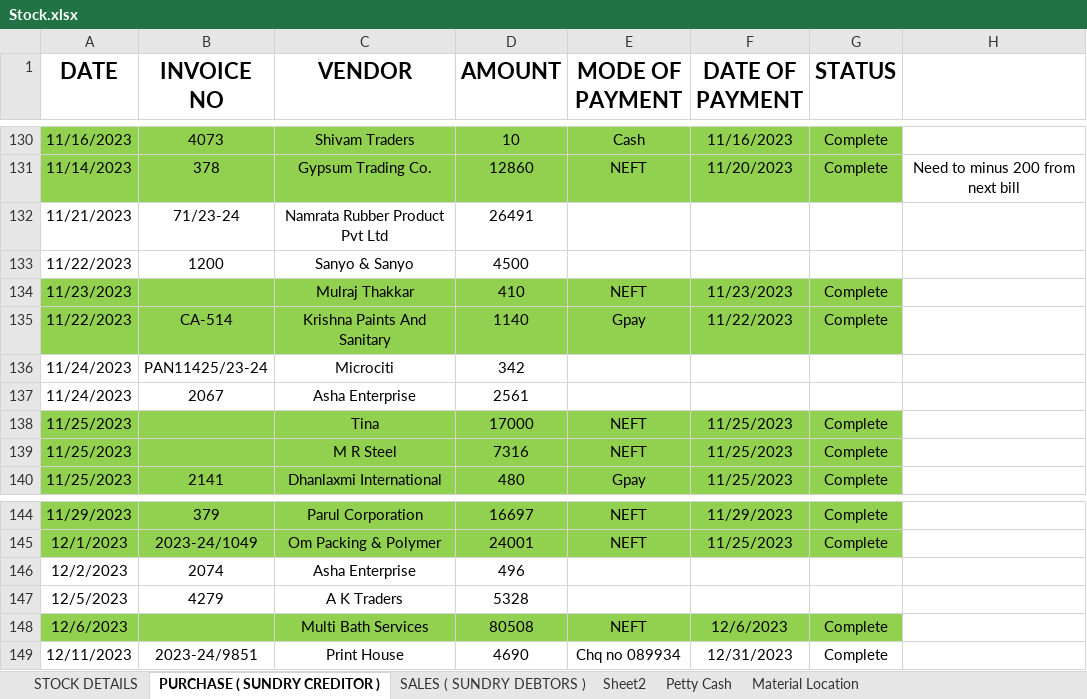
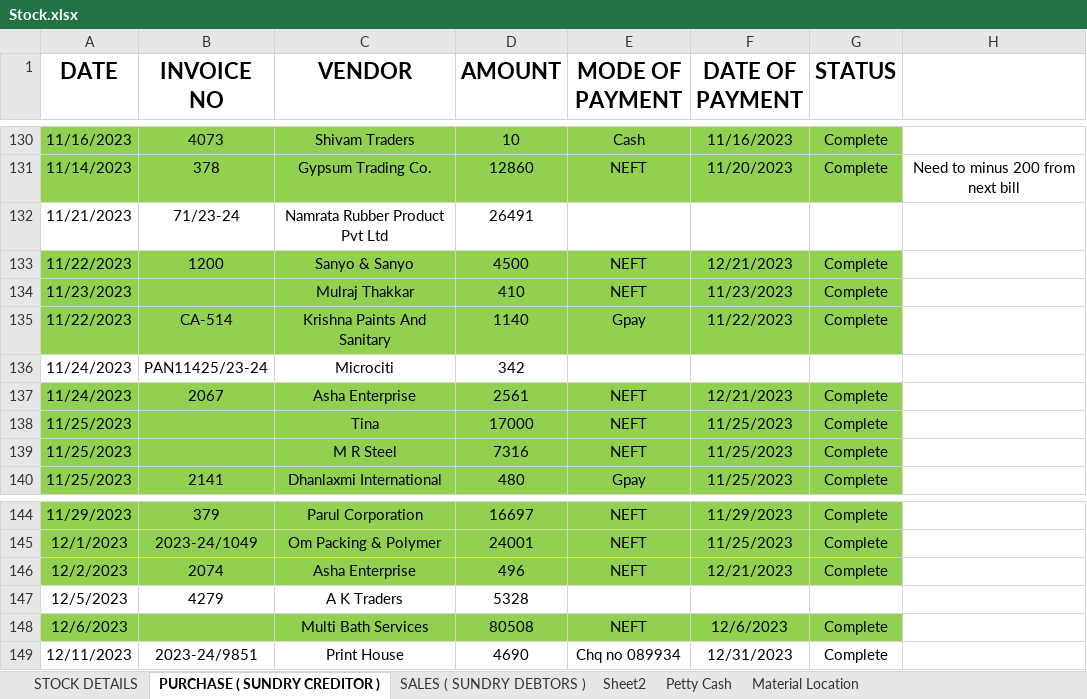
Before and after one commit to JPTechatronics/J-P-Techatronics-2023-2024, an Excel workbook: Stock.xlsx, sheet PURCHASE ( SUNDRY CREDITOR ), drawn as a sheet; only a part is shown, gaps mark what is left out; values as stored, in another font and other column widths than the file's, no borders; the diff names each change by its address in the sheet, - before the commit and + after, or states it on an @@ line.

```diff
--- a/Stock.xlsx (sheet PURCHASE ( SUNDRY CREDITOR ))
+++ b/Stock.xlsx (sheet PURCHASE ( SUNDRY CREDITOR ))
-A133:G133 fill: none
+A133:G133 fill: #92D050
-E133 (MODE OF PAYMENT): (empty)
+E133 (MODE OF PAYMENT): NEFT
-F133 (DATE OF PAYMENT): (empty)
+F133 (DATE OF PAYMENT): 12/21/2023
-G133 (STATUS): (empty)
+G133 (STATUS): Complete
-A137:G137 fill: none
+A137:G137 fill: #92D050
-E137 (MODE OF PAYMENT): (empty)
+E137 (MODE OF PAYMENT): NEFT
-F137 (DATE OF PAYMENT): (empty)
+F137 (DATE OF PAYMENT): 12/21/2023
-G137 (STATUS): (empty)
+G137 (STATUS): Complete
-A146:G146 fill: none
+A146:G146 fill: #92D050
-E146 (MODE OF PAYMENT): (empty)
+E146 (MODE OF PAYMENT): NEFT
-F146 (DATE OF PAYMENT): (empty)
+F146 (DATE OF PAYMENT): 12/21/2023
-G146 (STATUS): (empty)
+G146 (STATUS): Complete
```
Also changed, not shown: sheet Petty Cash, Attendance.xlsx, Outstandings.xlsx, 1 other file.
